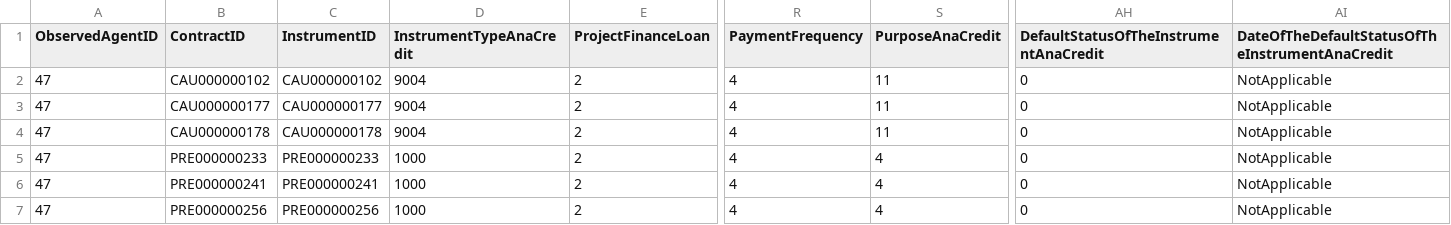
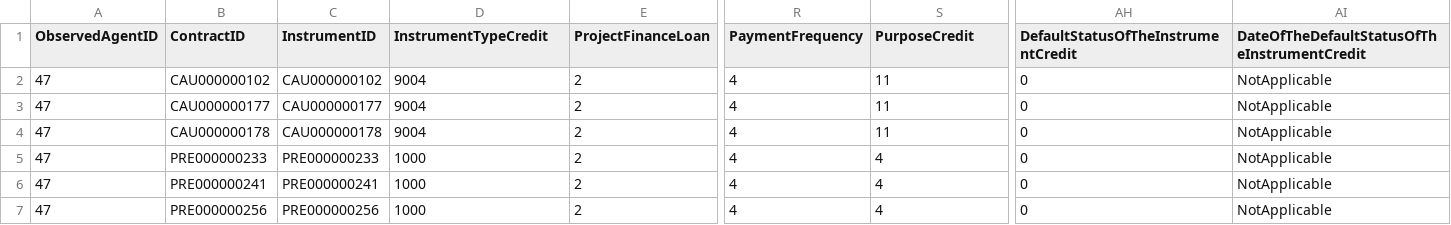
Before and after one commit to diegordzffm/data, a CSV file: AnaInstrument_RMM_ID47.csv, drawn as a sheet; only a part is shown, gaps mark what is left out; the diff names each change by its address in the sheet, - before the commit and + after, or states it on an @@ line.

Commit message:
Update AnaInstrument_RMM_ID47.csv

```diff
--- a/AnaInstrument_RMM_ID47.csv
+++ b/AnaInstrument_RMM_ID47.csv
-D1: InstrumentTypeAnaCredit
+D1: InstrumentTypeCredit
-S1: PurposeAnaCredit
+S1: PurposeCredit
-AH1: DefaultStatusOfTheInstrumentAnaCredit
+AH1: DefaultStatusOfTheInstrumentCredit
-AI1: DateOfTheDefaultStatusOfTheInstrumentAnaCredit
+AI1: DateOfTheDefaultStatusOfTheInstrumentCredit
```
